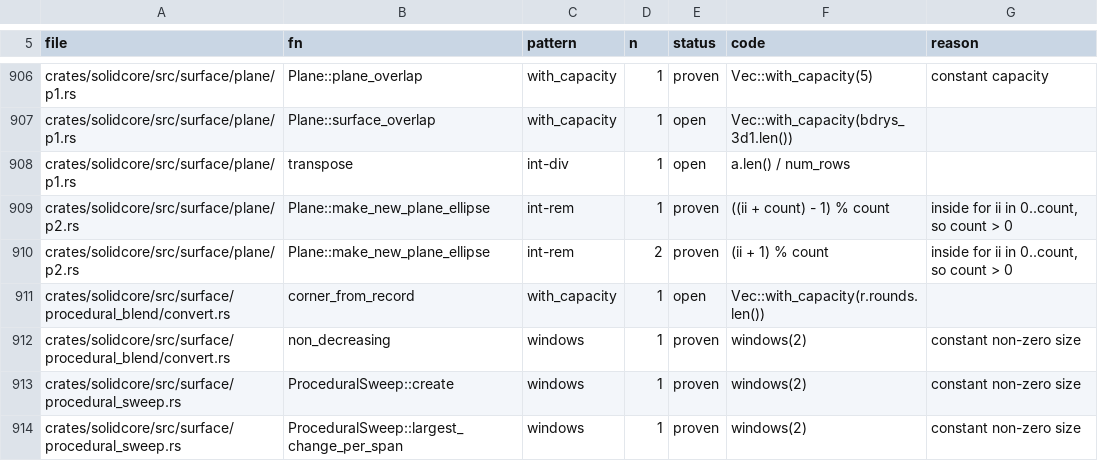
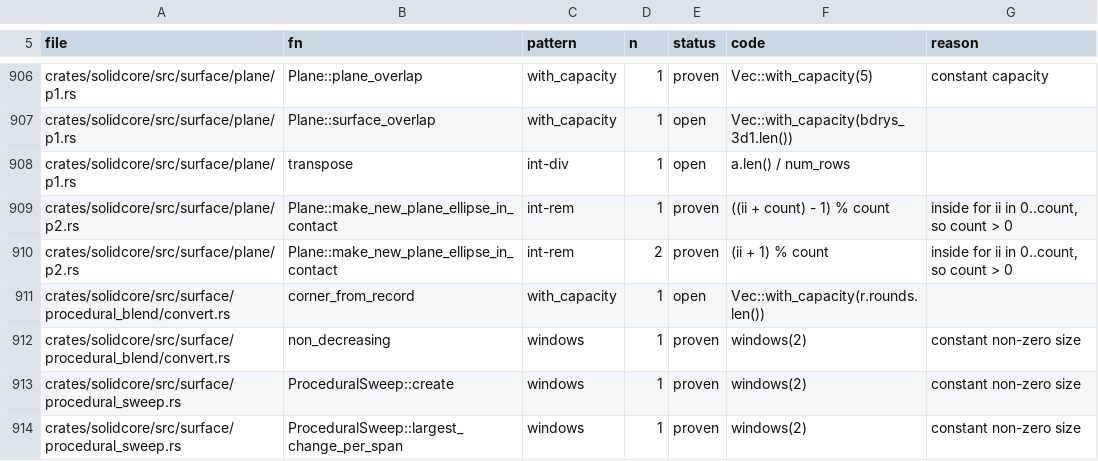
Before and after one commit to takuto-NA/solidcraft, a TSV file: solidcore/plan/panic-sites.tsv, drawn as a sheet; only a part is shown, gaps mark what is left out.

```diff
--- a/solidcore/plan/panic-sites.tsv
+++ b/solidcore/plan/panic-sites.tsv
@@ -908,4 +908,4 @@ crates/solidcore/src/surface/plane/p1.rs	Plane::surface_overlap	with_capacity	1
 crates/solidcore/src/surface/plane/p1.rs	transpose	int-div	1	open	a.len() / num_rows	
-crates/solidcore/src/surface/plane/p2.rs	Plane::make_new_plane_ellipse	int-rem	1	proven	((ii + count) - 1) % count	inside for ii in 0..count, so count > 0
-crates/solidcore/src/surface/plane/p2.rs	Plane::make_new_plane_ellipse	int-rem	2	proven	(ii + 1) % count	inside for ii in 0..count, so count > 0
+crates/solidcore/src/surface/plane/p2.rs	Plane::make_new_plane_ellipse_in_contact	int-rem	1	proven	((ii + count) - 1) % count	inside for ii in 0..count, so count > 0
+crates/solidcore/src/surface/plane/p2.rs	Plane::make_new_plane_ellipse_in_contact	int-rem	2	proven	(ii + 1) % count	inside for ii in 0..count, so count > 0
 crates/solidcore/src/surface/procedural_blend/convert.rs	corner_from_record	with_capacity	1	open	Vec::with_capacity(r.rounds.len())	
```
Also changed, not shown: 9 other files.
